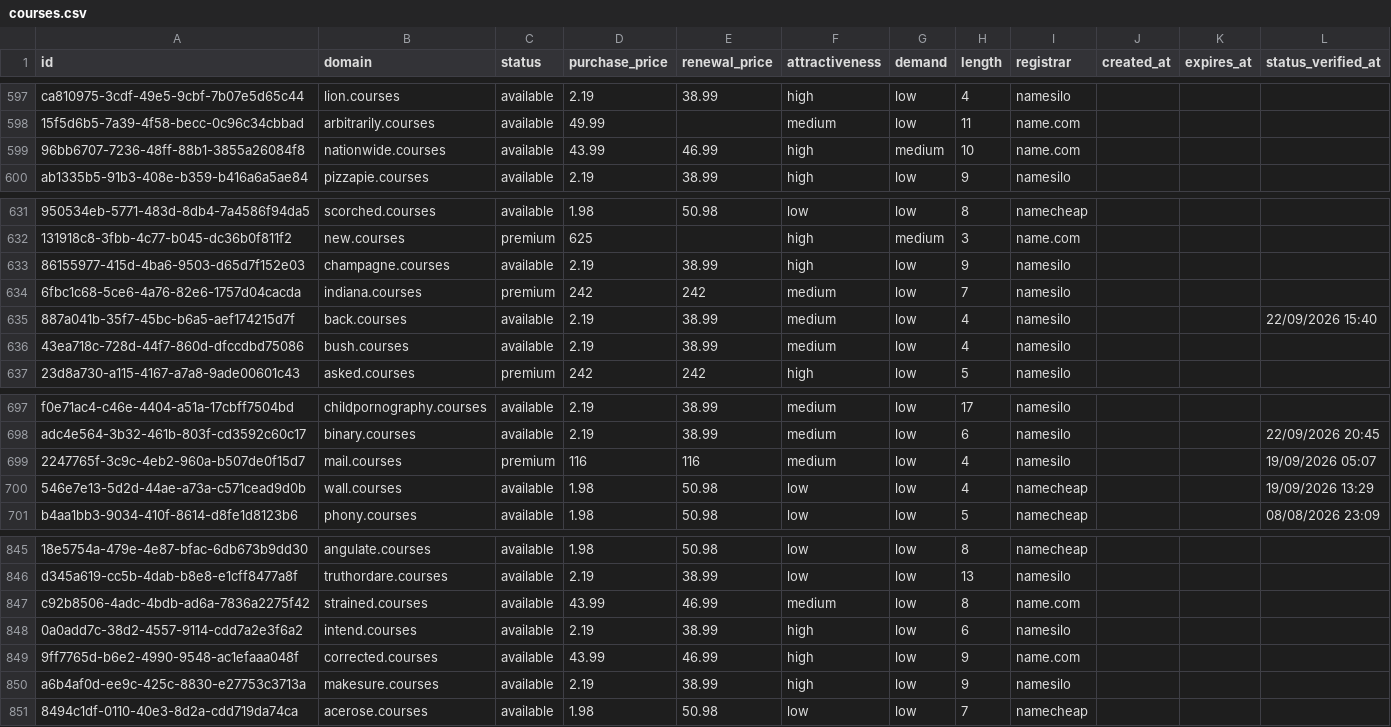
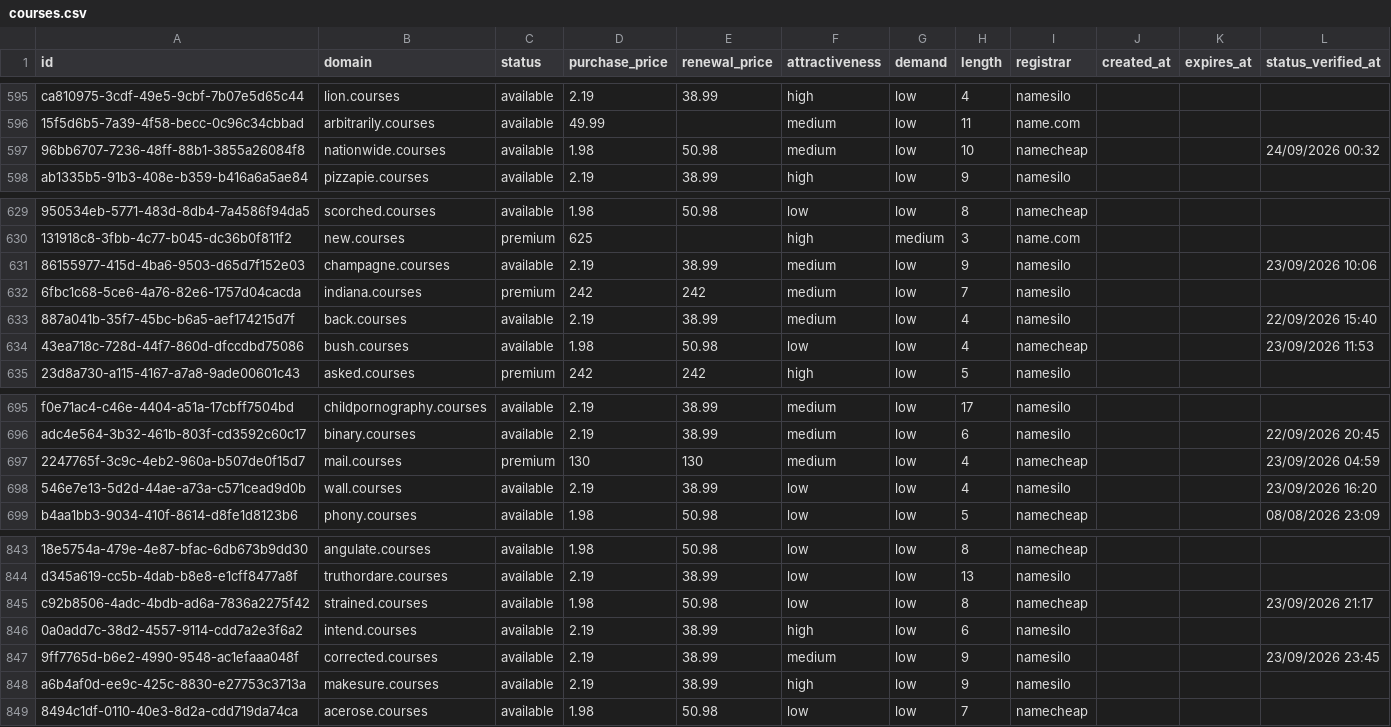
Before and after one commit to UniqueDomains/courses-oneword-domains, a CSV file: courses.csv, drawn as a sheet; only a part is shown, gaps mark what is left out; addresses are those after the commit; the diff covers the shown part only; the diff names each change by its address in the sheet, - before the commit and + after, or states it on an @@ line.

```diff
--- a/courses.csv
+++ b/courses.csv
-D597 (purchase_price): 43.99
+D597 (purchase_price): 1.98
-E597 (renewal_price): 46.99
+E597 (renewal_price): 50.98
-F597 (attractiveness): high
+F597 (attractiveness): medium
-G597 (demand): medium
+G597 (demand): low
-I597 (registrar): name.com
+I597 (registrar): namecheap
-L597 (status_verified_at): (empty)
+L597 (status_verified_at): 24/09/2026 00:32
-F631 (attractiveness): high
+F631 (attractiveness): medium
-L631 (status_verified_at): (empty)
+L631 (status_verified_at): 23/09/2026 10:06
-D634 (purchase_price): 2.19
+D634 (purchase_price): 1.98
-E634 (renewal_price): 38.99
+E634 (renewal_price): 50.98
-F634 (attractiveness): medium
+F634 (attractiveness): low
-I634 (registrar): namesilo
+I634 (registrar): namecheap
-L634 (status_verified_at): (empty)
+L634 (status_verified_at): 23/09/2026 11:53
-D697 (purchase_price): 116
+D697 (purchase_price): 130
-E697 (renewal_price): 116
+E697 (renewal_price): 130
-I697 (registrar): namesilo
+I697 (registrar): namecheap
-L697 (status_verified_at): 19/09/2026 05:07
+L697 (status_verified_at): 23/09/2026 04:59
-D698 (purchase_price): 1.98
+D698 (purchase_price): 2.19
-E698 (renewal_price): 50.98
+E698 (renewal_price): 38.99
-I698 (registrar): namecheap
+I698 (registrar): namesilo
-L698 (status_verified_at): 19/09/2026 13:29
+L698 (status_verified_at): 23/09/2026 16:20
-D845 (purchase_price): 43.99
+D845 (purchase_price): 1.98
-E845 (renewal_price): 46.99
+E845 (renewal_price): 50.98
-F845 (attractiveness): medium
+F845 (attractiveness): low
-I845 (registrar): name.com
+I845 (registrar): namecheap
-L845 (status_verified_at): (empty)
+L845 (status_verified_at): 23/09/2026 21:17
-D847 (purchase_price): 43.99
+D847 (purchase_price): 2.19
-E847 (renewal_price): 46.99
+E847 (renewal_price): 38.99
-F847 (attractiveness): high
+F847 (attractiveness): medium
-I847 (registrar): name.com
+I847 (registrar): namesilo
-L847 (status_verified_at): (empty)
+L847 (status_verified_at): 23/09/2026 23:45
```
Also changed, not shown: 2 added rows, 2 removed rows and 118 edited cells elsewhere in this file, 4 other files.
